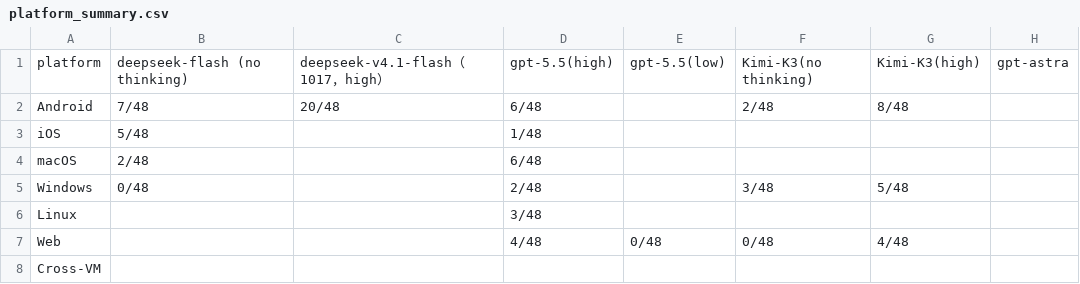
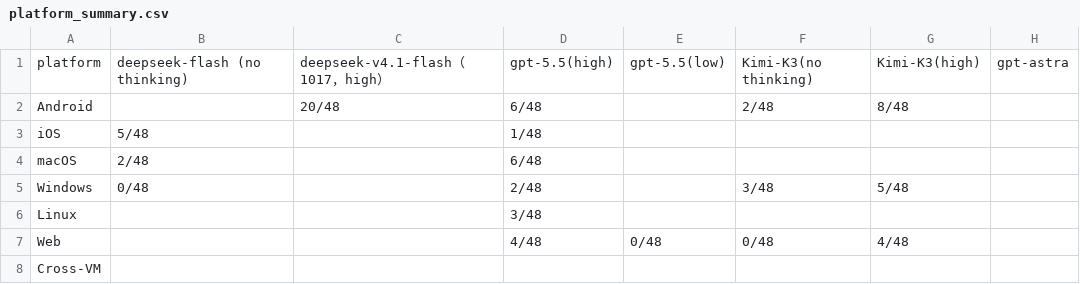
Before and after one commit to OS-Copilot/OS-Omni, a CSV file: platform_summary.csv, drawn as a sheet; only a part is shown; the diff names each change by its address in the sheet, - before the commit and + after, or states it on an @@ line.

```diff
--- a/platform_summary.csv
+++ b/platform_summary.csv
-B2: 7/48
+B2: (empty)
```
Also changed, not shown: task_results.csv.
